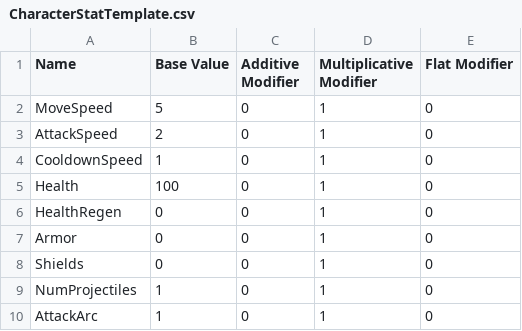
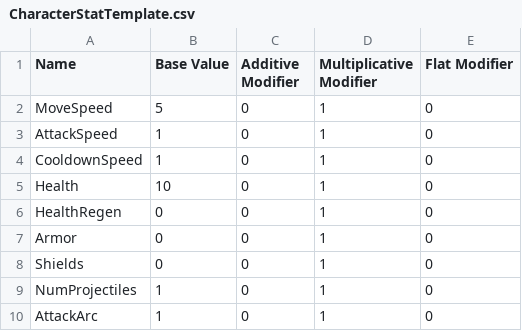
Before and after one commit to SodaRocketStudios/Chromageddon, a CSV file: Assets/Editor Default Resources/CharacterStatTemplate.csv, drawn as a sheet; the diff names each change by its address in the sheet, - before the commit and + after, or states it on an @@ line.

```diff
--- a/Assets/Editor Default Resources/CharacterStatTemplate.csv
+++ b/Assets/Editor Default Resources/CharacterStatTemplate.csv
-B3 (Base Value): 2
+B3 (Base Value): 1
-B5 (Base Value): 100
+B5 (Base Value): 10
```
Also changed, not shown: 11 other files.
